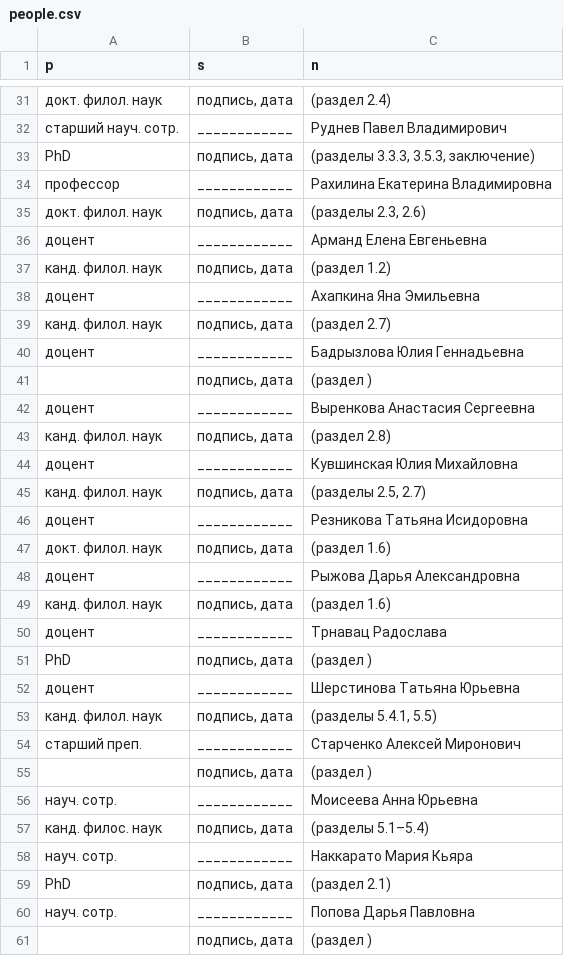
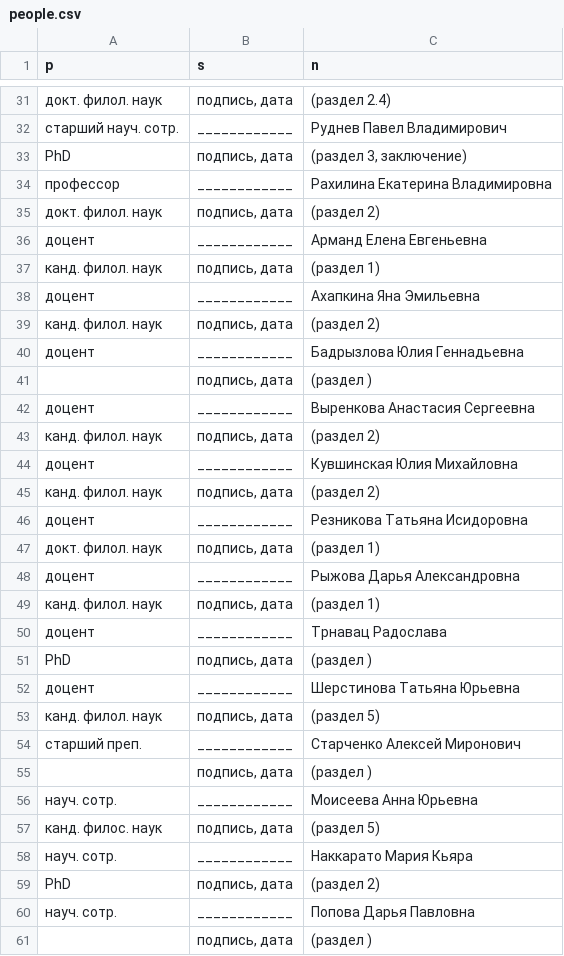
Before and after one commit to LingConLab/2025_labs_anual_report, a CSV file: data/people.csv, drawn as a sheet; only a part is shown, gaps mark what is left out; the diff covers the shown part only.

```diff
--- a/data/people.csv
+++ b/data/people.csv
@@ -32,9 +32,9 @@ p,s,n
 старший науч. сотр.,____________,Руднев Павел Владимирович
-PhD,"подпись, дата","(разделы 3.3.3, 3.5.3, заключение)"
+PhD,"подпись, дата","(раздел 3, заключение)"
 професcор,____________,Рахилина Екатерина Владимировна
-докт. филол. наук,"подпись, дата","(разделы 2.3, 2.6)"
+докт. филол. наук,"подпись, дата",(раздел 2)
 доцент,____________,Арманд Елена Евгеньевна
-канд. филол. наук,"подпись, дата",(раздел 1.2)
+канд. филол. наук,"подпись, дата",(раздел 1)
 доцент,____________,Ахапкина Яна Эмильевна
-канд. филол. наук,"подпись, дата",(раздел 2.7)
+канд. филол. наук,"подпись, дата",(раздел 2)
 доцент,____________,Бадрызлова Юлия Геннадьевна
@@ -42,9 +42,9 @@ PhD,"подпись, дата","(разделы 3.3.3, 3.5.3, заключени
 доцент,____________,Выренкова Анастасия Сергеевна
-канд. филол. наук,"подпись, дата",(раздел 2.8)
+канд. филол. наук,"подпись, дата",(раздел 2)
 доцент,____________,Кувшинская Юлия Михайловна
-канд. филол. наук,"подпись, дата","(разделы 2.5, 2.7)"
+канд. филол. наук,"подпись, дата",(раздел 2)
 доцент,____________,Резникова Татьяна Исидоровна
-докт. филол. наук,"подпись, дата",(раздел 1.6)
+докт. филол. наук,"подпись, дата",(раздел 1)
 доцент,____________,Рыжова Дарья Александровна
-канд. филол. наук,"подпись, дата",(раздел 1.6)
+канд. филол. наук,"подпись, дата",(раздел 1)
 доцент,____________,Трнавац Радослава
@@ -52,3 +52,3 @@ PhD,"подпись, дата",(раздел )
 доцент,____________,Шерстинова Татьяна Юрьевна
-канд. филол. наук,"подпись, дата","(разделы 5.4.1, 5.5)"
+канд. филол. наук,"подпись, дата",(раздел 5)
 старший преп.,____________,Старченко Алексей Миронович
@@ -56,5 +56,5 @@ PhD,"подпись, дата",(раздел )
 науч. сотр.,____________,Моисеева Анна Юрьевна
-канд. филос. наук,"подпись, дата",(разделы 5.1–5.4)
+канд. филос. наук,"подпись, дата",(раздел 5)
 науч. сотр.,____________,Наккарато Мария Кьяра
-PhD,"подпись, дата",(раздел 2.1)
+PhD,"подпись, дата",(раздел 2)
 науч. сотр.,____________,Попова Дарья Павловна
```
Also changed, not shown: 2 removed rows and 52 edited cells elsewhere in this file, 5 other files.
